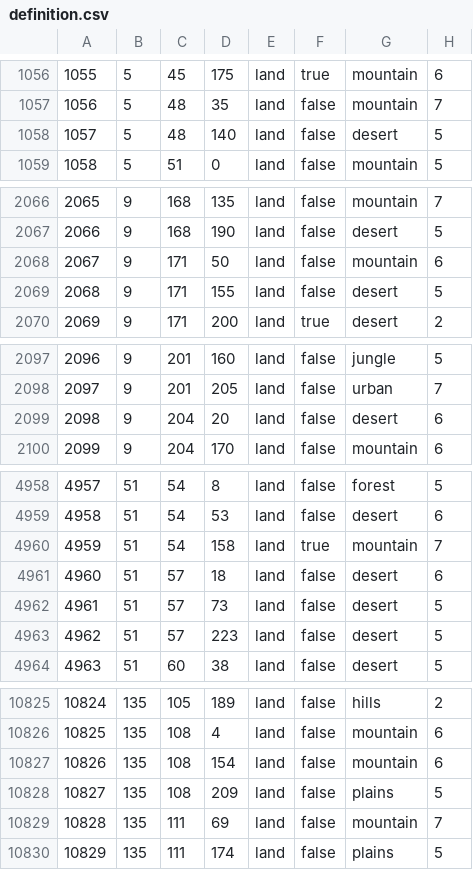
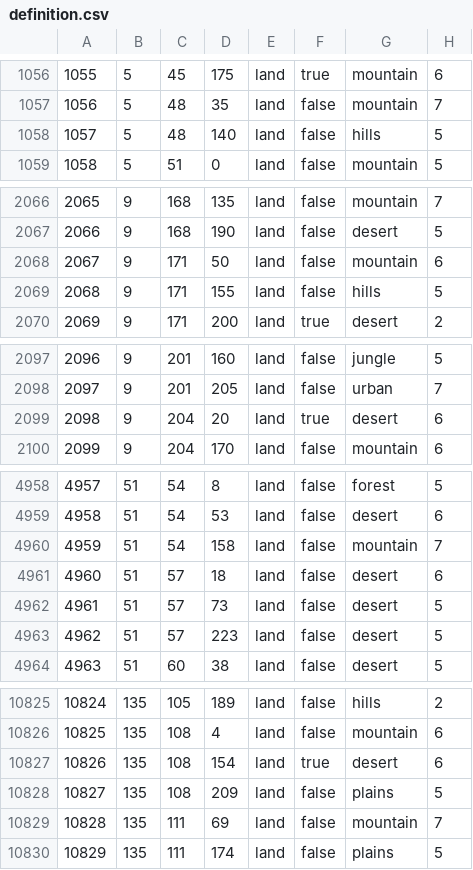
Before and after one commit to otti086/JFU_testing, a CSV file: map/definition.csv, drawn as a sheet; only a part is shown, gaps mark what is left out; the diff covers the shown part only.

```diff
--- a/map/definition.csv
+++ b/map/definition.csv
@@ -1057,3 +1057,3 @@
 1056;5;48;35;land;false;mountain;7
-1057;5;48;140;land;false;desert;5
+1057;5;48;140;land;false;hills;5
 1058;5;51;0;land;false;mountain;5
@@ -2068,3 +2068,3 @@
 2067;9;171;50;land;false;mountain;6
-2068;9;171;155;land;false;desert;5
+2068;9;171;155;land;false;hills;5
 2069;9;171;200;land;true;desert;2
@@ -2098,3 +2098,3 @@
 2097;9;201;205;land;false;urban;7
-2098;9;204;20;land;false;desert;6
+2098;9;204;20;land;true;desert;6
 2099;9;204;170;land;false;mountain;6
@@ -4959,3 +4959,3 @@
 4958;51;54;53;land;false;desert;6
-4959;51;54;158;land;true;mountain;7
+4959;51;54;158;land;false;mountain;7
 4960;51;57;18;land;false;desert;6
@@ -10826,3 +10826,3 @@
 10825;135;108;4;land;false;mountain;6
-10826;135;108;154;land;false;mountain;6
+10826;135;108;154;land;true;desert;6
 10827;135;108;209;land;false;plains;5
```
Also changed, not shown: 1 removed row and 35 edited cells elsewhere in this file, map/adjacencies.csv, 48 other files.
